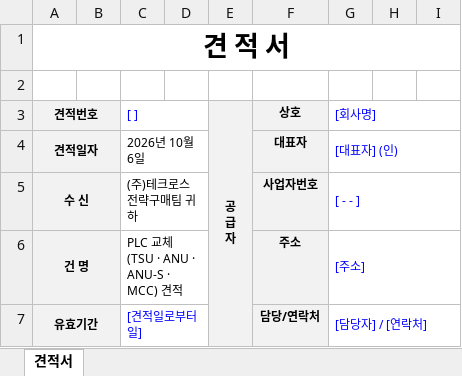
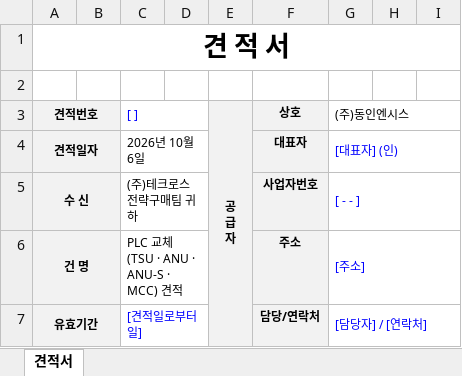
Before and after one commit to bmk3037/New-Project, an Excel workbook: 테크로스_PLC_견적서.xlsx, sheet 견적서, drawn as a sheet; only a part is shown; values as stored, in another font and other column widths than the file's, no borders; the diff names each change by its address in the sheet, - before the commit and + after, or states it on an @@ line.

```diff
--- a/테크로스_PLC_견적서.xlsx (sheet 견적서)
+++ b/테크로스_PLC_견적서.xlsx (sheet 견적서)
-G3: [회사명]
+G3: (주)동인엔시스
-G3 text colour: #0000FF
+G3 text colour: black
```
Also changed, not shown: 슈나이더_매입단가_확인요청_261006.xlsx.
